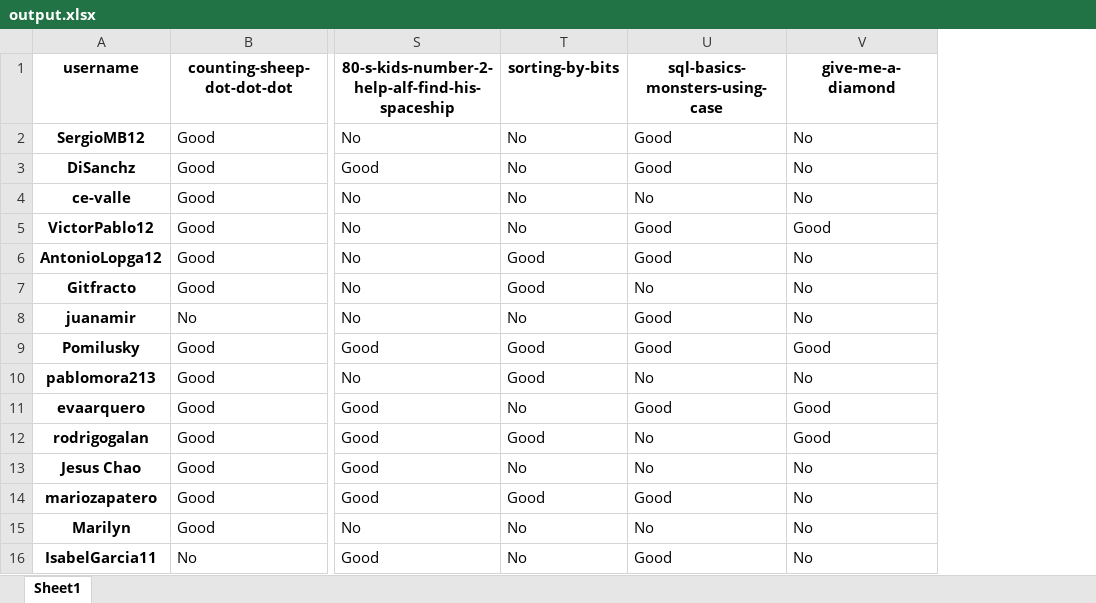
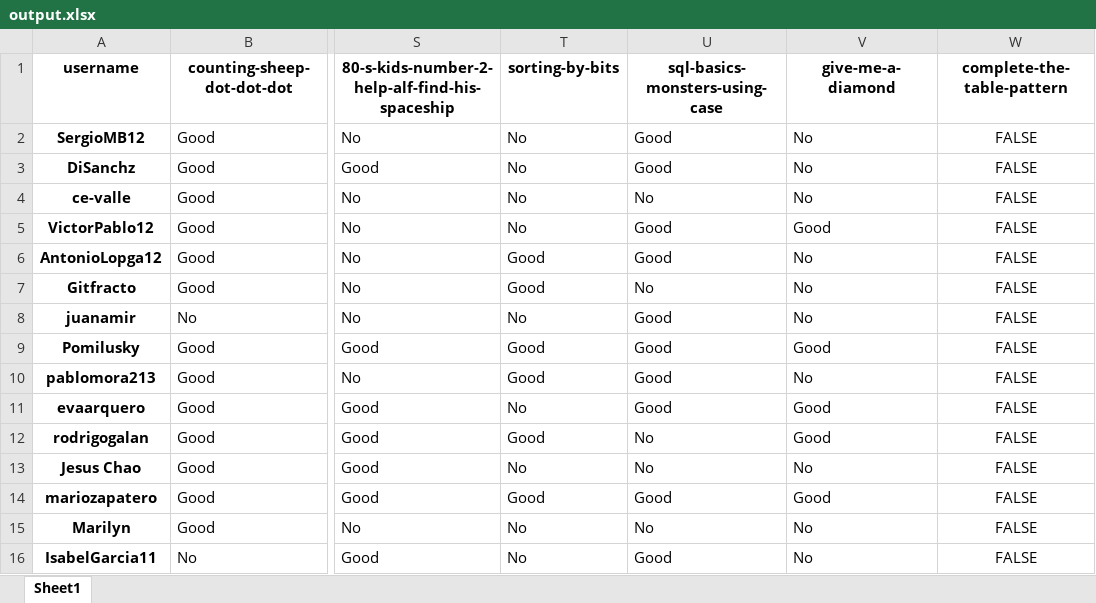
Before and after one commit to PauPerL/codewars-kata-student-correction-ih, an Excel workbook: output/output.xlsx, sheet Sheet1, drawn as a sheet; only a part is shown, gaps mark what is left out; values as stored, in another font and other column widths than the file's, no borders; the diff names each change by its address in the sheet, - before the commit and + after, or states it on an @@ line.

```diff
--- a/output/output.xlsx (sheet Sheet1)
+++ b/output/output.xlsx (sheet Sheet1)
+column W (complete-the-table-pattern), rows 2-16: all FALSE
-U10 (sql-basics-monsters-using-case): No
+U10 (sql-basics-monsters-using-case): Good
-V14 (give-me-a-diamond): No
+V14 (give-me-a-diamond): Good
```
Also changed, not shown: 3 other files.
